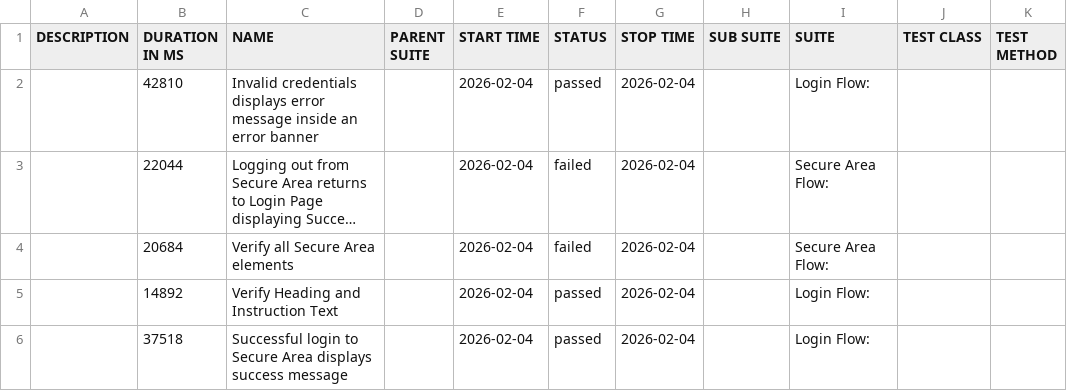
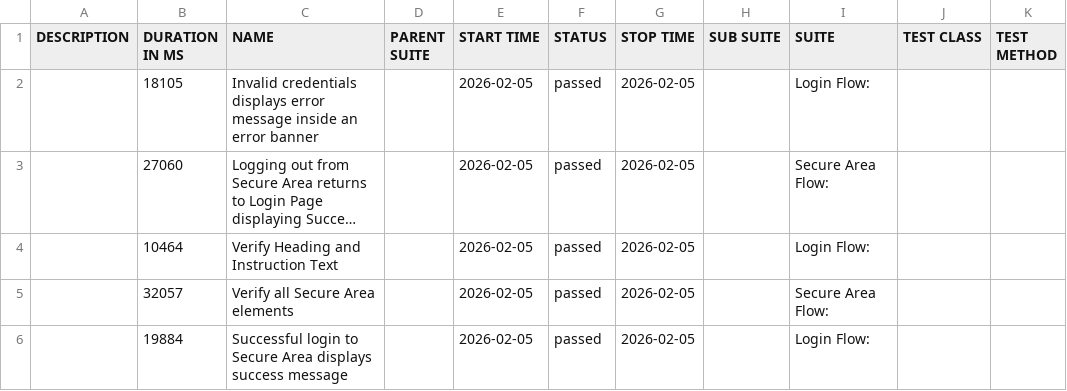
Before and after one commit to tjmaher/detox-demo, a CSV file: ios/data/suites.csv, drawn as a sheet; long unchanged cells end in …; removed rows and columns are numbered as before the commit, all else as after; the diff names each change by its address in the sheet, - before the commit and + after, or states it on an @@ line.

```diff
--- a/ios/data/suites.csv
+++ b/ios/data/suites.csv
-B2 (DURATION IN MS): 42810
+B2 (DURATION IN MS): 18105
-E2:E3 (START TIME): 2026-02-04
+E2:E3 (START TIME): 2026-02-05
-G2:G3 (STOP TIME): 2026-02-04
+G2:G3 (STOP TIME): 2026-02-05
-B3 (DURATION IN MS): 22044
+B3 (DURATION IN MS): 27060
-F3 (STATUS): failed
+F3 (STATUS): passed
-row 4:  | 20684 | Verify all Secure Area elements |  | 2026-02-04 | failed | 2026-02-04 |  | Secure Area Flow:
-B4 (DURATION IN MS): 14892
+B4 (DURATION IN MS): 10464
-E4 (START TIME): 2026-02-04
+E4 (START TIME): 2026-02-05
-G4 (STOP TIME): 2026-02-04
+G4 (STOP TIME): 2026-02-05
+row 5:  | 32057 | Verify all Secure Area elements |  | 2026-02-05 | passed | 2026-02-05 |  | Secure Area Flow:
-B6 (DURATION IN MS): 37518
+B6 (DURATION IN MS): 19884
-E6 (START TIME): 2026-02-04
+E6 (START TIME): 2026-02-05
-G6 (STOP TIME): 2026-02-04
+G6 (STOP TIME): 2026-02-05
```
Also changed, not shown: 32 other files.
